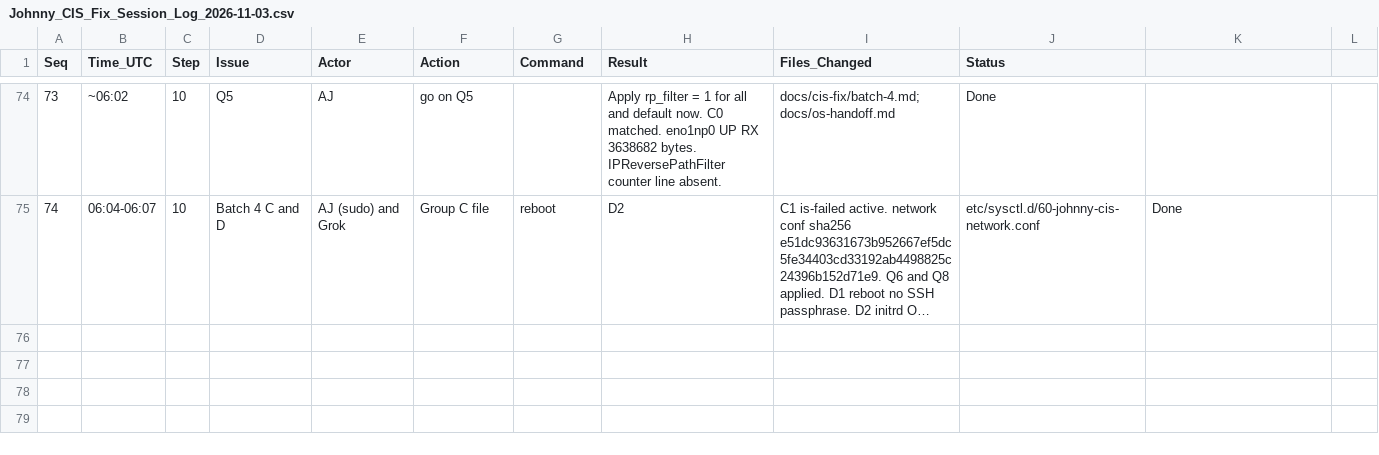
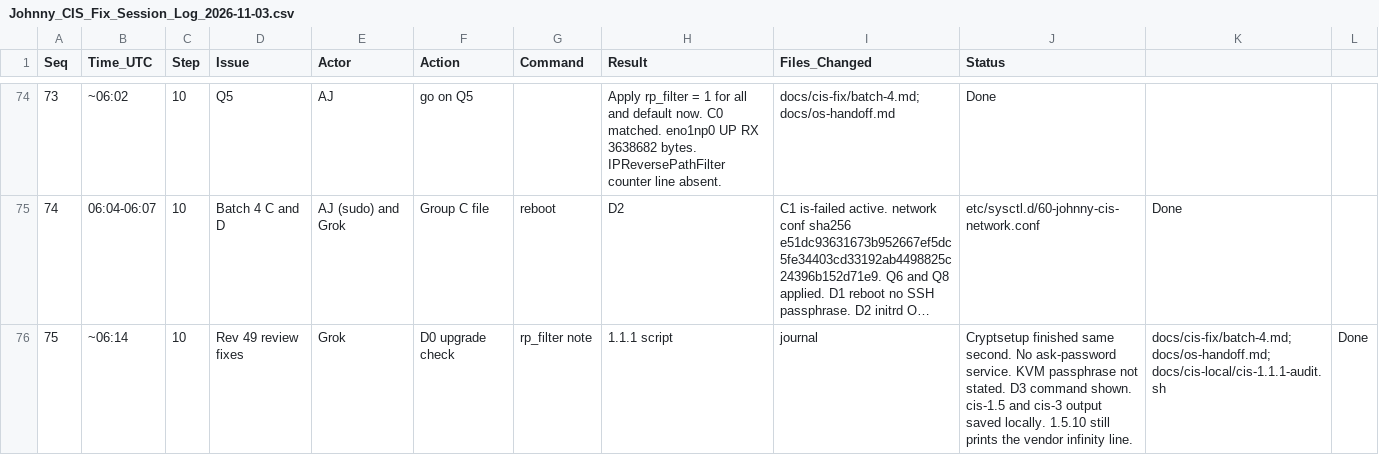
Before and after one commit to ajeswint/strix-halo-johnny, a CSV file: docs/sessions/Johnny_CIS_Fix_Session_Log_2026-11-03.csv, drawn as a sheet; only a part is shown, gaps mark what is left out; long unchanged cells end in …; the diff names each change by its address in the sheet, - before the commit and + after, or states it on an @@ line.

```diff
--- a/docs/sessions/Johnny_CIS_Fix_Session_Log_2026-11-03.csv
+++ b/docs/sessions/Johnny_CIS_Fix_Session_Log_2026-11-03.csv
+row 76: 75 | ~06:14 | 10 | Rev 49 review fixes | Grok | D0 upgrade check | rp_filter note | 1.1.1 script | journal | Cryptsetup finished same second. No ask-password service. KVM passphrase not stated. D3 command shown. cis-1.5 and cis-3 output saved locally. 1.5.10 still prints the vendor infinity line. | docs/cis-fix/batch-4.md; docs/os-handoff.md; docs/cis-local/cis-1.1.1-audit.sh | Done
```
Also changed, not shown: 2 other files.
